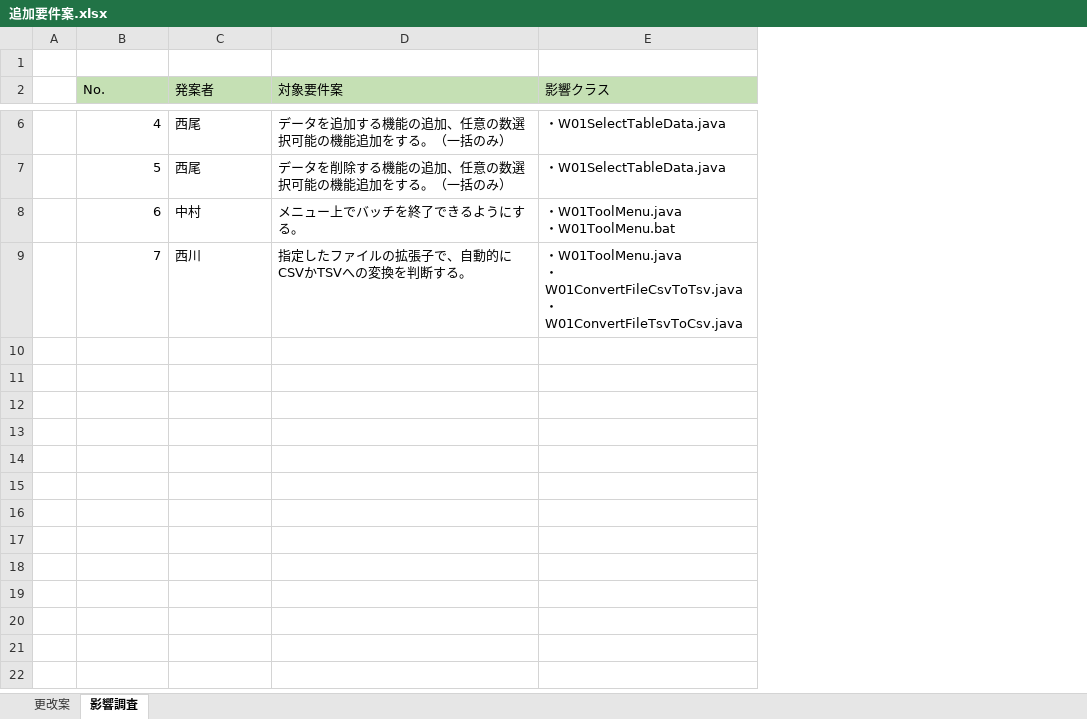
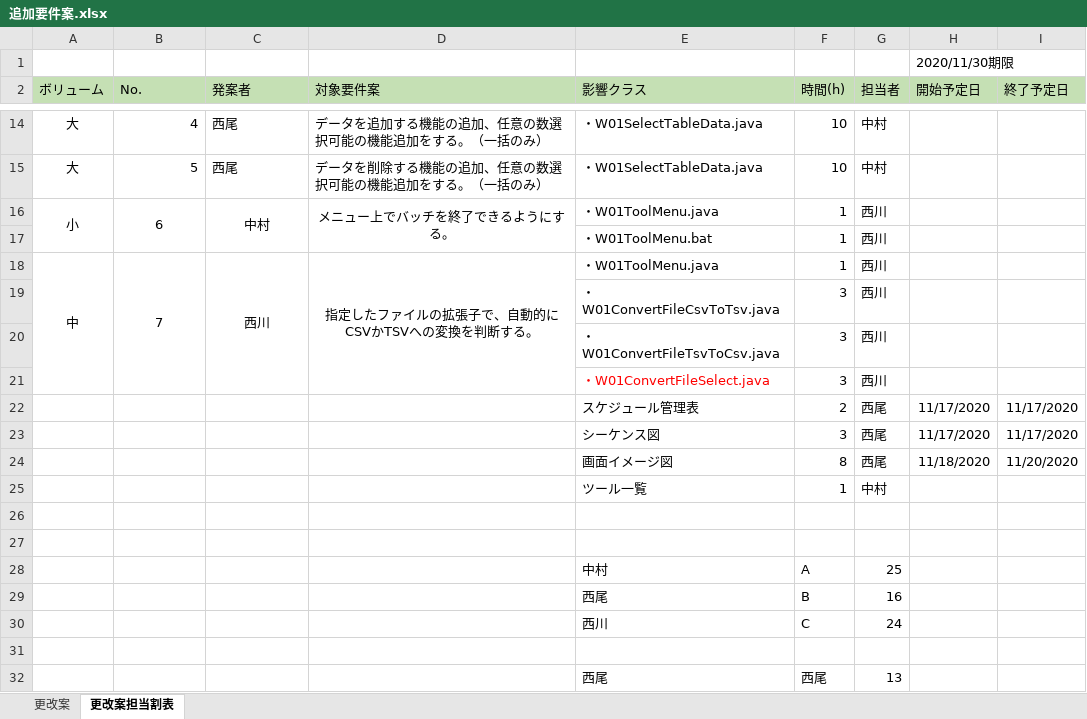
Before and after one commit to hirane/wiss1tool, an Excel workbook: document/04_案件/追加要件案.xlsx, sheet 更改案担当割表, drawn as a sheet; only a part is shown, gaps mark what is left out; values as stored, in another font and other column widths than the file's, no borders; removed rows and columns are numbered as before the commit, all else as after; ↵ is a line break in a cell; the diff covers the shown part only; the diff names each change by its address in the sheet, - before the commit and + after, or states it on an @@ line.

```diff
--- a/document/04_案件/追加要件案.xlsx (sheet 更改案担当割表)
+++ b/document/04_案件/追加要件案.xlsx (sheet 更改案担当割表)
-sheet tab: 影響調査
+sheet tab: 更改案担当割表
-column A, empty
+column A (ボリューム), rows 14-16: 大 | 大 | 小; row 18: 中
+column F (時間(h)), rows 14-16: 10 | 10 | 1; row 18: 1
+column G (担当者), rows 14-16: 中村 | 中村 | 西川; row 18: 西川
+column H (開始予定日), row 1: 2020/11/30期限
+column I (終了予定日), empty
-B16 alignment: right
+B16 alignment: center
+B16:B17 merged
-C16:D16 alignment: left
+C16:D16 alignment: center
+C16:C17 merged
+D16:D17 merged
-E16 (影響クラス): ・W01ToolMenu.java ↵ ・W01ToolMenu.bat
+E16 (影響クラス): ・W01ToolMenu.java
+row 17:  |  |  |  | ・W01ToolMenu.bat | 1 | 西川
-B18 alignment: right
+B18 alignment: center
+B18:B21 merged
-C18:D18 alignment: left
+C18:D18 alignment: center
+C18:C21 merged
+D18:D21 merged
-E18 (影響クラス): ・W01ToolMenu.java ↵ ・W01ConvertFileCsvToTsv.java ↵ ・W01ConvertFileTsvToCsv.java
+E18 (影響クラス): ・W01ToolMenu.java
+row 19:  |  |  |  | ・W01ConvertFileCsvToTsv.java | 3 | 西川
+row 20:  |  |  |  | ・W01ConvertFileTsvToCsv.java | 3 | 西川
+row 21:  |  |  |  | ・W01ConvertFileSelect.java | 3 | 西川
+row 22:  |  |  |  | スケジュール管理表 | 2 | 西尾 | 11/17/2020 | 11/17/2020
+row 23:  |  |  |  | シーケンス図 | 3 | 西尾 | 11/17/2020 | 11/17/2020
+row 24:  |  |  |  | 画面イメージ図 | 8 | 西尾 | 11/18/2020 | 11/20/2020
+row 25:  |  |  |  | ツール一覧 | 1 | 中村
+row 26: (empty)
+row 27: (empty)
+row 28:  |  |  |  | 中村 | A | 25
+row 29:  |  |  |  | 西尾 | B | 16
+row 30:  |  |  |  | 西川 | C | 24
+row 31: (empty)
+row 32:  |  |  |  | 西尾 | 西尾 | 13
```
Also changed, not shown: 8 added rows, 3 edited cells, cell formats and merged cells elsewhere in this sheet, formulas that keep their value.
